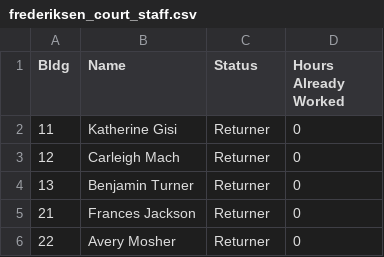
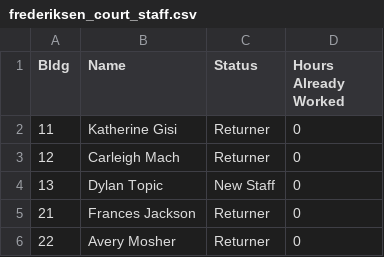
Before and after one commit to arenashlock/RA_Scheduler, a CSV file: frederiksen_court_staff.csv, drawn as a sheet; only a part is shown.

Commit message:
Changing staff for 13

```diff
--- a/frederiksen_court_staff.csv
+++ b/frederiksen_court_staff.csv
@@ -3,3 +3,3 @@ Bldg,Name,Status,Hours Already Worked
 12,Carleigh Mach,Returner,0
-13,Benjamin Turner,Returner,0
+13,Dylan Topic,New Staff,0
 21,Frances Jackson,Returner,0
```
